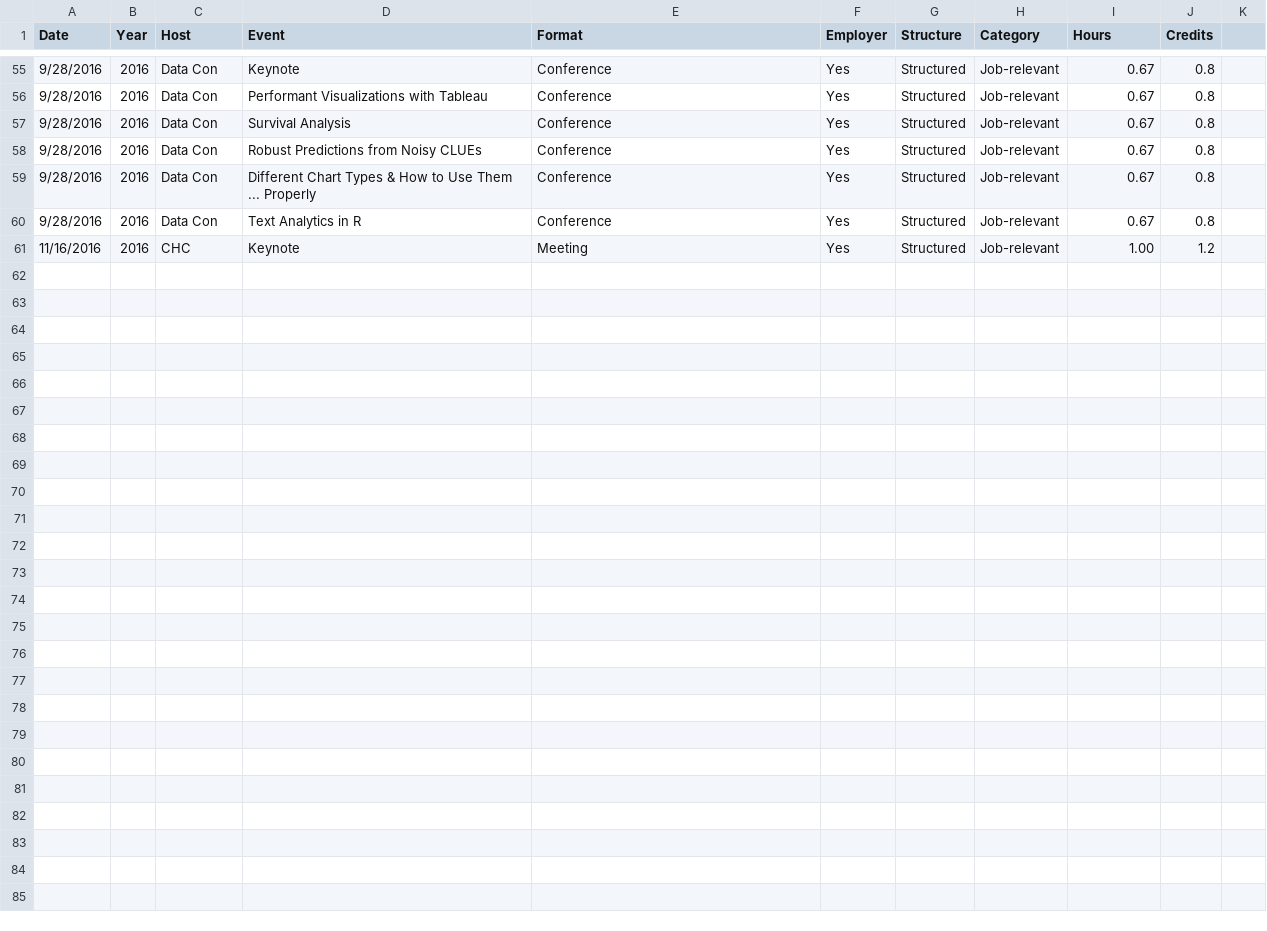
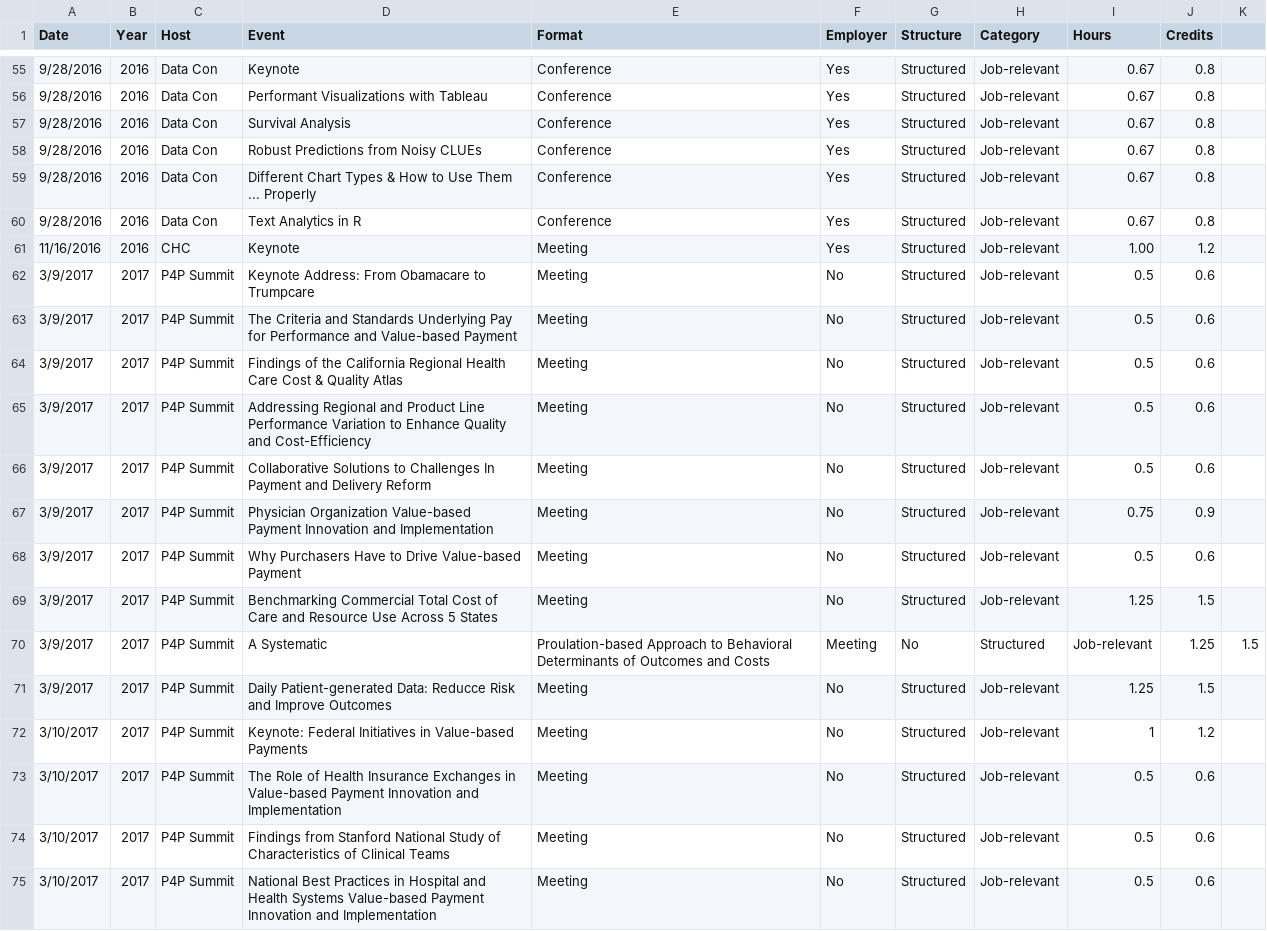
Before and after one commit to johnsug/continuing_ed, a CSV file: ce_log.csv, drawn as a sheet; only a part is shown, gaps mark what is left out; the diff names each change by its address in the sheet, - before the commit and + after, or states it on an @@ line.

Commit message:
Update ce_log.csv

```diff
--- a/ce_log.csv
+++ b/ce_log.csv
+row 62: 3/9/2017 | 2017 | P4P Summit | Keynote Address: From Obamacare to Trumpcare | Meeting | No | Structured | Job-relevant | 0.5 | 0.6
+row 63: 3/9/2017 | 2017 | P4P Summit | The Criteria and Standards Underlying Pay for Performance and Value-based Payment | Meeting | No | Structured | Job-relevant | 0.5 | 0.6
+row 64: 3/9/2017 | 2017 | P4P Summit | Findings of the California Regional Health Care Cost & Quality Atlas | Meeting | No | Structured | Job-relevant | 0.5 | 0.6
+row 65: 3/9/2017 | 2017 | P4P Summit | Addressing Regional and Product Line Performance Variation to Enhance Quality and Cost-Efficiency | Meeting | No | Structured | Job-relevant | 0.5 | 0.6
+row 66: 3/9/2017 | 2017 | P4P Summit | Collaborative Solutions to Challenges In Payment and Delivery Reform | Meeting | No | Structured | Job-relevant | 0.5 | 0.6
+row 67: 3/9/2017 | 2017 | P4P Summit | Physician Organization Value-based Payment Innovation and Implementation | Meeting | No | Structured | Job-relevant | 0.75 | 0.9
+row 68: 3/9/2017 | 2017 | P4P Summit | Why Purchasers Have to Drive Value-based Payment | Meeting | No | Structured | Job-relevant | 0.5 | 0.6
+row 69: 3/9/2017 | 2017 | P4P Summit | Benchmarking Commercial Total Cost of Care and Resource Use Across 5 States | Meeting | No | Structured | Job-relevant | 1.25 | 1.5
+row 70: 3/9/2017 | 2017 | P4P Summit | A Systematic | Proulation-based Approach to Behavioral Determinants of Outcomes and Costs | Meeting | No | Structured | Job-relevant | 1.25 | 1.5
+row 71: 3/9/2017 | 2017 | P4P Summit | Daily Patient-generated Data: Reducce Risk and Improve Outcomes | Meeting | No | Structured | Job-relevant | 1.25 | 1.5
+row 72: 3/10/2017 | 2017 | P4P Summit | Keynote: Federal Initiatives in Value-based Payments | Meeting | No | Structured | Job-relevant | 1 | 1.2
+row 73: 3/10/2017 | 2017 | P4P Summit | The Role of Health Insurance Exchanges in Value-based Payment Innovation and Implementation | Meeting | No | Structured | Job-relevant | 0.5 | 0.6
+row 74: 3/10/2017 | 2017 | P4P Summit | Findings from Stanford National Study of Characteristics of Clinical Teams | Meeting | No | Structured | Job-relevant | 0.5 | 0.6
+row 75: 3/10/2017 | 2017 | P4P Summit | National Best Practices in Hospital and Health Systems Value-based Payment Innovation and Implementation | Meeting | No | Structured | Job-relevant | 0.5 | 0.6
```
